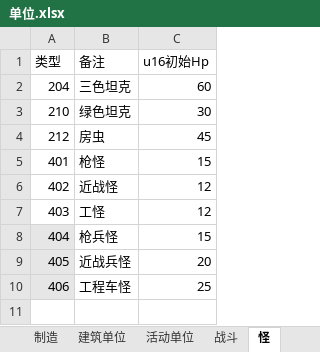
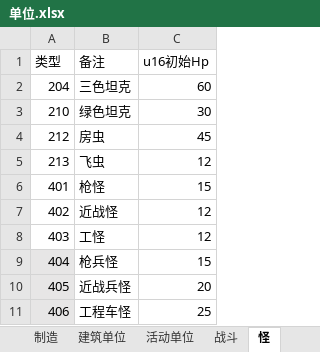
Before and after one commit to 544898458/Iocp20Coroutine, an Excel workbook: Iocp20Coroutine/表/单位.xlsx, sheet 怪, drawn as a sheet; values as stored, in another font and other column widths than the file's, no borders; the diff names each change by its address in the sheet, - before the commit and + after, or states it on an @@ line.

```diff
--- a/Iocp20Coroutine/表/单位.xlsx (sheet 怪)
+++ b/Iocp20Coroutine/表/单位.xlsx (sheet 怪)
+row 5: 213 | 飞虫 | 12
```
Also changed, not shown: 4 other files.
